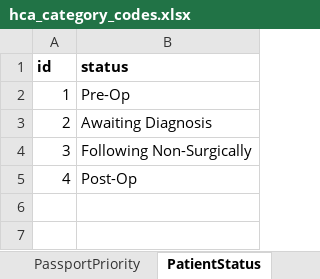
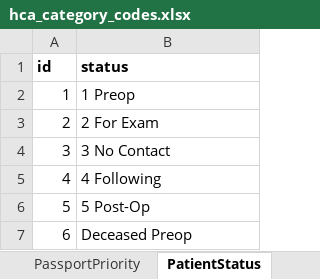
Before and after one commit to otr0624/HaitiApp, an Excel workbook: resources/hca_category_codes.xlsx, sheet PatientStatus, drawn as a sheet; values as stored, in another font and other column widths than the file's, no borders; the diff names each change by its address in the sheet, - before the commit and + after, or states it on an @@ line.

Commit message:
Added handler for Patient Status

```diff
--- a/resources/hca_category_codes.xlsx (sheet PatientStatus)
+++ b/resources/hca_category_codes.xlsx (sheet PatientStatus)
-B2 (status): Pre-Op
+B2 (status): 1 Preop
-B3 (status): Awaiting Diagnosis
+B3 (status): 2 For Exam
-B4 (status): Following Non-Surgically
+B4 (status): 3 No Contact
-B5 (status): Post-Op
+B5 (status): 4 Following
+row 6: 5 | 5 Post-Op
+row 7: 6 | Deceased Preop
```
Also changed, not shown: 3 other files.
